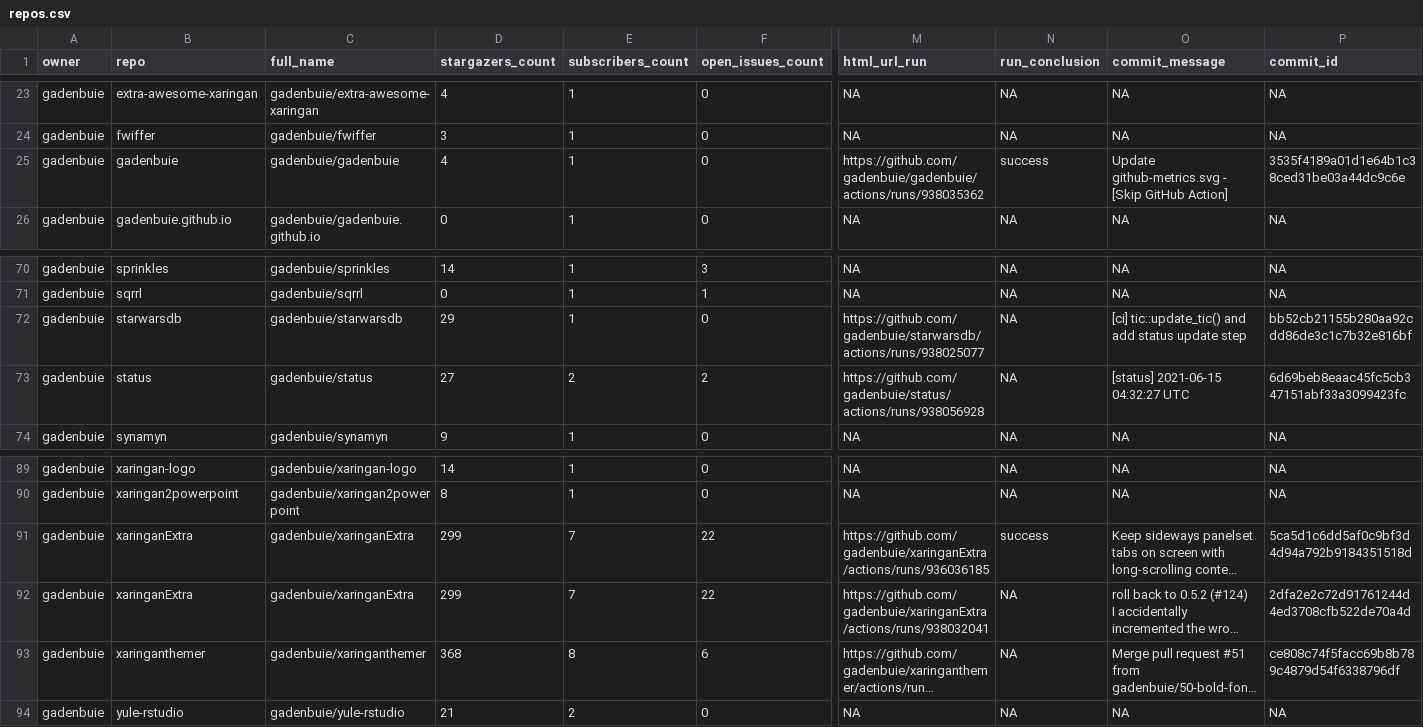
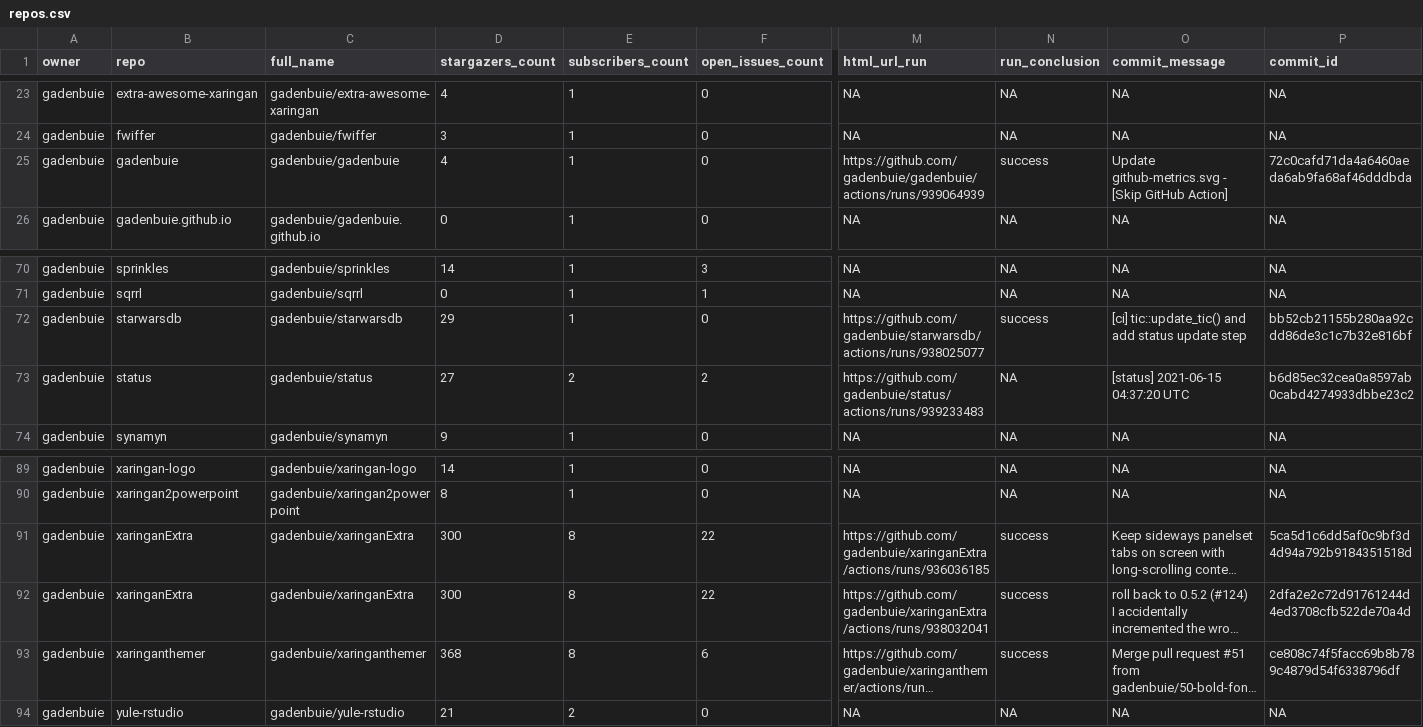
Before and after one commit to gadenbuie/status, a CSV file: repos.csv, drawn as a sheet; only a part is shown, gaps mark what is left out; long unchanged cells end in …; the diff names each change by its address in the sheet, - before the commit and + after, or states it on an @@ line.

```diff
--- a/repos.csv
+++ b/repos.csv
-M25 (html_url_run): https://github.com/gadenbuie/gadenbuie/actions/runs/938035362
+M25 (html_url_run): https://github.com/gadenbuie/gadenbuie/actions/runs/939064939
-P25 (commit_id): 3535f4189a01d1e64b1c38ced31be03a44dc9c6e
+P25 (commit_id): 72c0cafd71da4a6460aeda6ab9fa68af46dddbda
-N72 (run_conclusion): NA
+N72 (run_conclusion): success
-M73 (html_url_run): https://github.com/gadenbuie/status/actions/runs/938056928
+M73 (html_url_run): https://github.com/gadenbuie/status/actions/runs/939233483
-O73 (commit_message): [status] 2021-06-15 04:32:27 UTC
+O73 (commit_message): [status] 2021-06-15 04:37:20 UTC
-P73 (commit_id): 6d69beb8eaac45fc5cb347151abf33a3099423fc
+P73 (commit_id): b6d85ec32cea0a8597ab0cabd4274933dbbe23c2
-D91:D92 (stargazers_count): 299
+D91:D92 (stargazers_count): 300
-E91:E92 (subscribers_count): 7
+E91:E92 (subscribers_count): 8
-N92:N93 (run_conclusion): NA
+N92:N93 (run_conclusion): success
```
Also changed, not shown: 1 other file.
